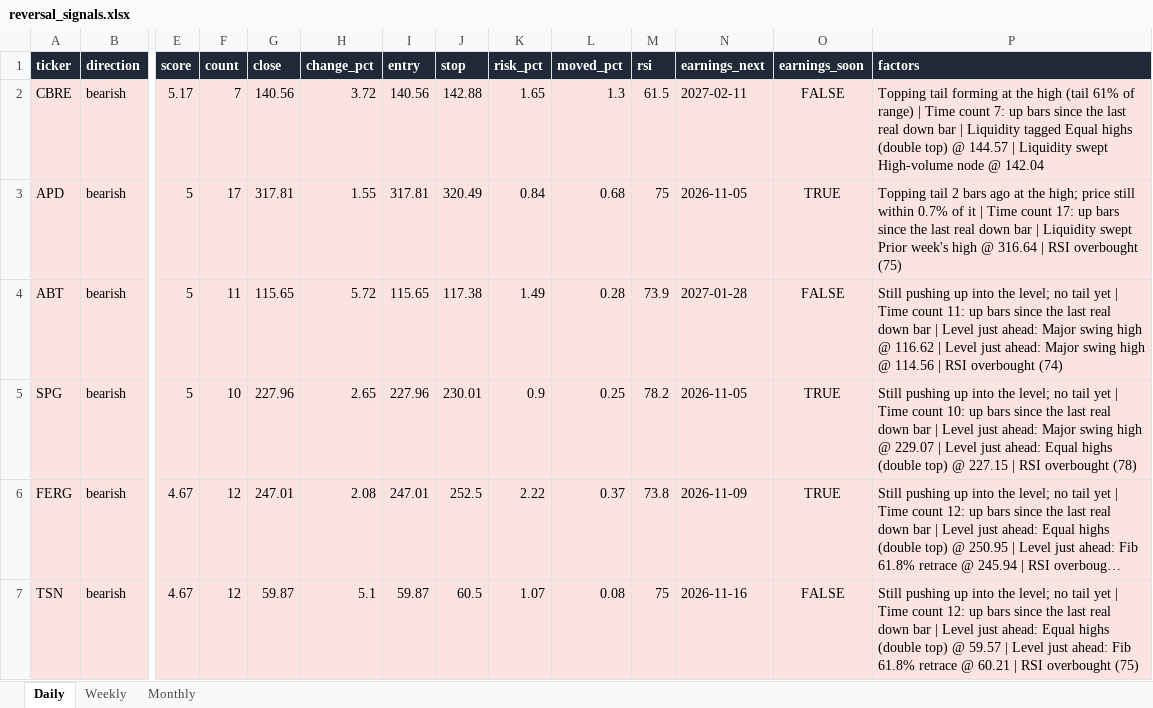
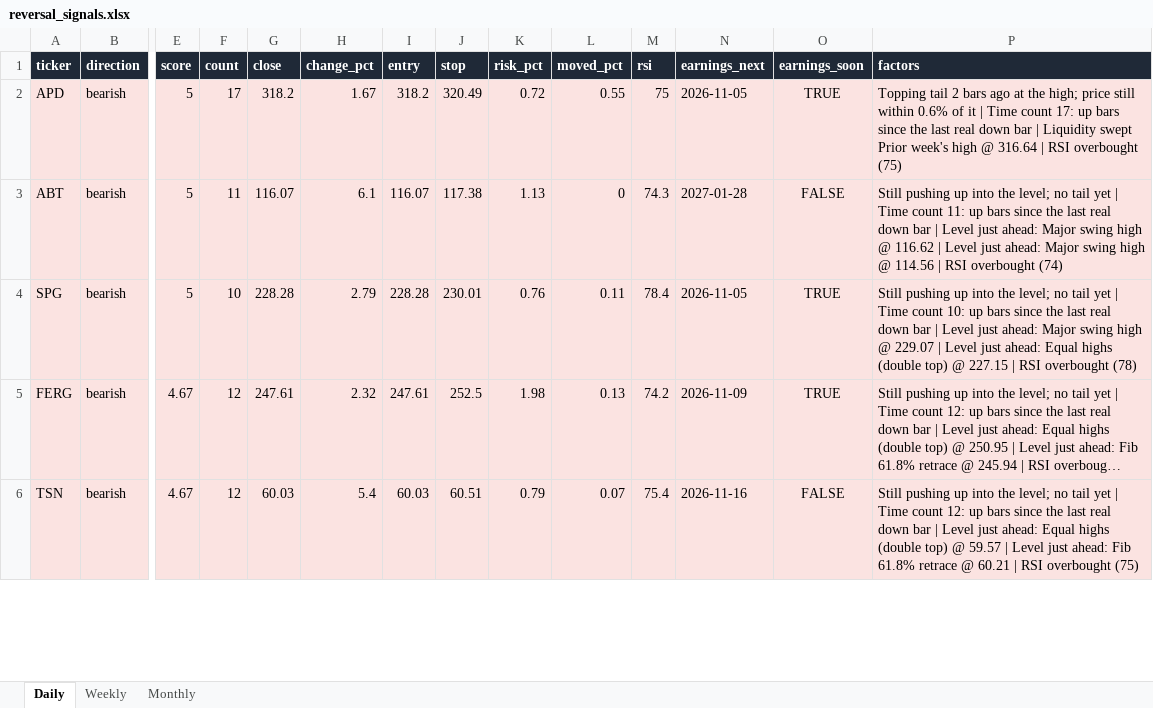
Before and after one commit to Ron1415/reversal-scanner, an Excel workbook: site/reversal_signals.xlsx, sheet Daily, drawn as a sheet; only a part is shown, gaps mark what is left out; long unchanged cells end in …; values as stored, in another font and other column widths than the file's, no borders; removed rows and columns are numbered as before the commit, all else as after; rows hold the shown columns only; the diff covers the shown part only; the diff names each change by its address in the sheet, - before the commit and + after, or states it on an @@ line.

```diff
--- a/site/reversal_signals.xlsx (sheet Daily)
+++ b/site/reversal_signals.xlsx (sheet Daily)
-row 2: CBRE | bearish | 5.17 | 7 | 140.56 | 3.72 | 140.56 | 142.88 | 1.65 | 1.3 | 61.5 | 2027-02-11 | FALSE | Topping tail forming at the high (tail 61% of range) | Time count 7: up bars since the last real down bar | Liquidity tagged Equal highs (double top) @ 144.57 | Liquidity swept High-volume node @ 142.04
-G2 (close): 317.81
+G2 (close): 318.2
-H2 (change_pct): 1.55
+H2 (change_pct): 1.67
-I2 (entry): 317.81
+I2 (entry): 318.2
-K2 (risk_pct): 0.84
+K2 (risk_pct): 0.72
-L2 (moved_pct): 0.68
+L2 (moved_pct): 0.55
-P2 (factors): …still within 0.7% of it…
+P2 (factors): …still within 0.6% of it…
-G3 (close): 115.65
+G3 (close): 116.07
-H3 (change_pct): 5.72
+H3 (change_pct): 6.1
-I3 (entry): 115.65
+I3 (entry): 116.07
-K3 (risk_pct): 1.49
+K3 (risk_pct): 1.13
-L3 (moved_pct): 0.28
+L3 (moved_pct): 0
-M3 (rsi): 73.9
+M3 (rsi): 74.3
-G4 (close): 227.96
+G4 (close): 228.28
-H4 (change_pct): 2.65
+H4 (change_pct): 2.79
-I4 (entry): 227.96
+I4 (entry): 228.28
-K4 (risk_pct): 0.9
+K4 (risk_pct): 0.76
-L4 (moved_pct): 0.25
+L4 (moved_pct): 0.11
-M4 (rsi): 78.2
+M4 (rsi): 78.4
-G5 (close): 247.01
+G5 (close): 247.61
-H5 (change_pct): 2.08
+H5 (change_pct): 2.32
-I5 (entry): 247.01
+I5 (entry): 247.61
-K5 (risk_pct): 2.22
+K5 (risk_pct): 1.98
-L5 (moved_pct): 0.37
+L5 (moved_pct): 0.13
-M5 (rsi): 73.8
+M5 (rsi): 74.2
-G6 (close): 59.87
+G6 (close): 60.03
-H6 (change_pct): 5.1
+H6 (change_pct): 5.4
-I6 (entry): 59.87
+I6 (entry): 60.03
-J6 (stop): 60.5
+J6 (stop): 60.51
-K6 (risk_pct): 1.07
+K6 (risk_pct): 0.79
-L6 (moved_pct): 0.08
+L6 (moved_pct): 0.07
-M6 (rsi): 75
+M6 (rsi): 75.4
```
Also changed, not shown: 1 added row and 70 edited cells elsewhere in this sheet, 7 other files.
